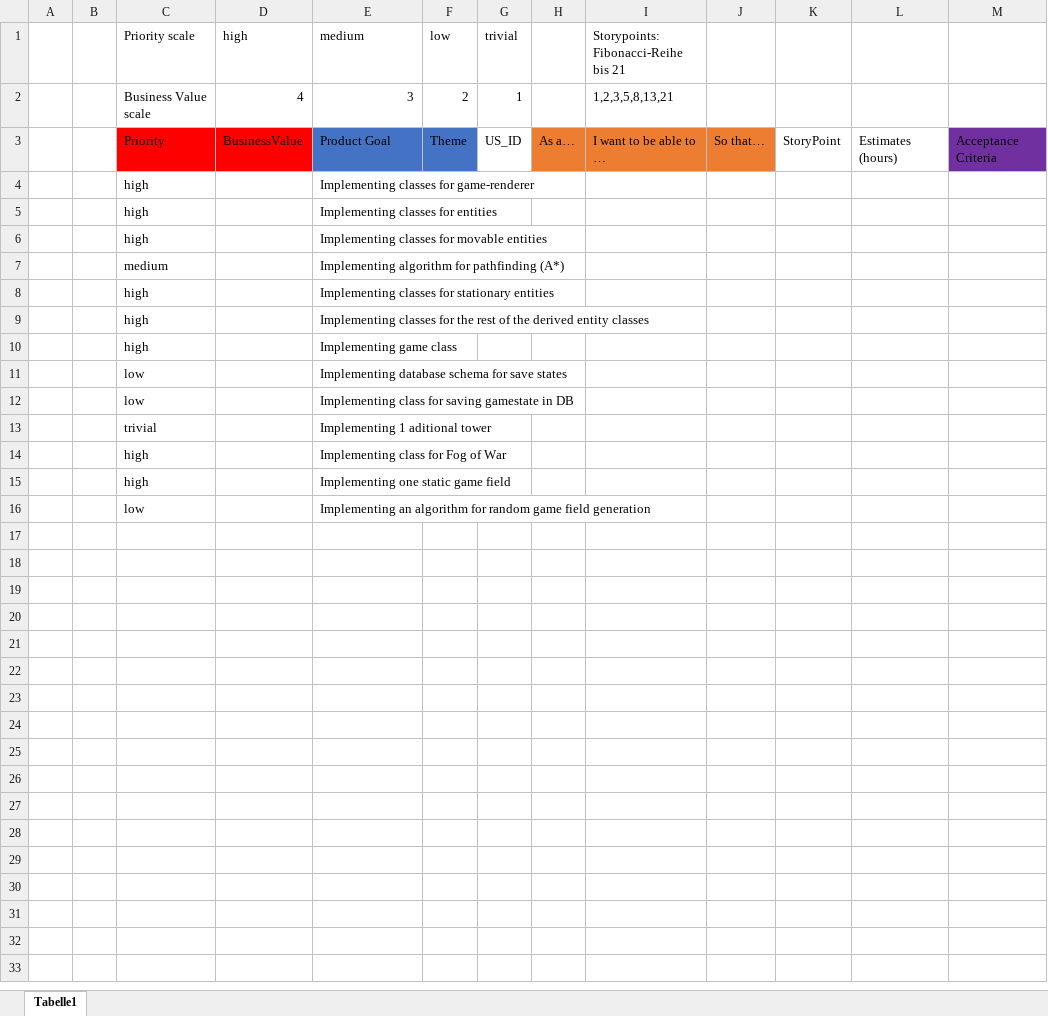
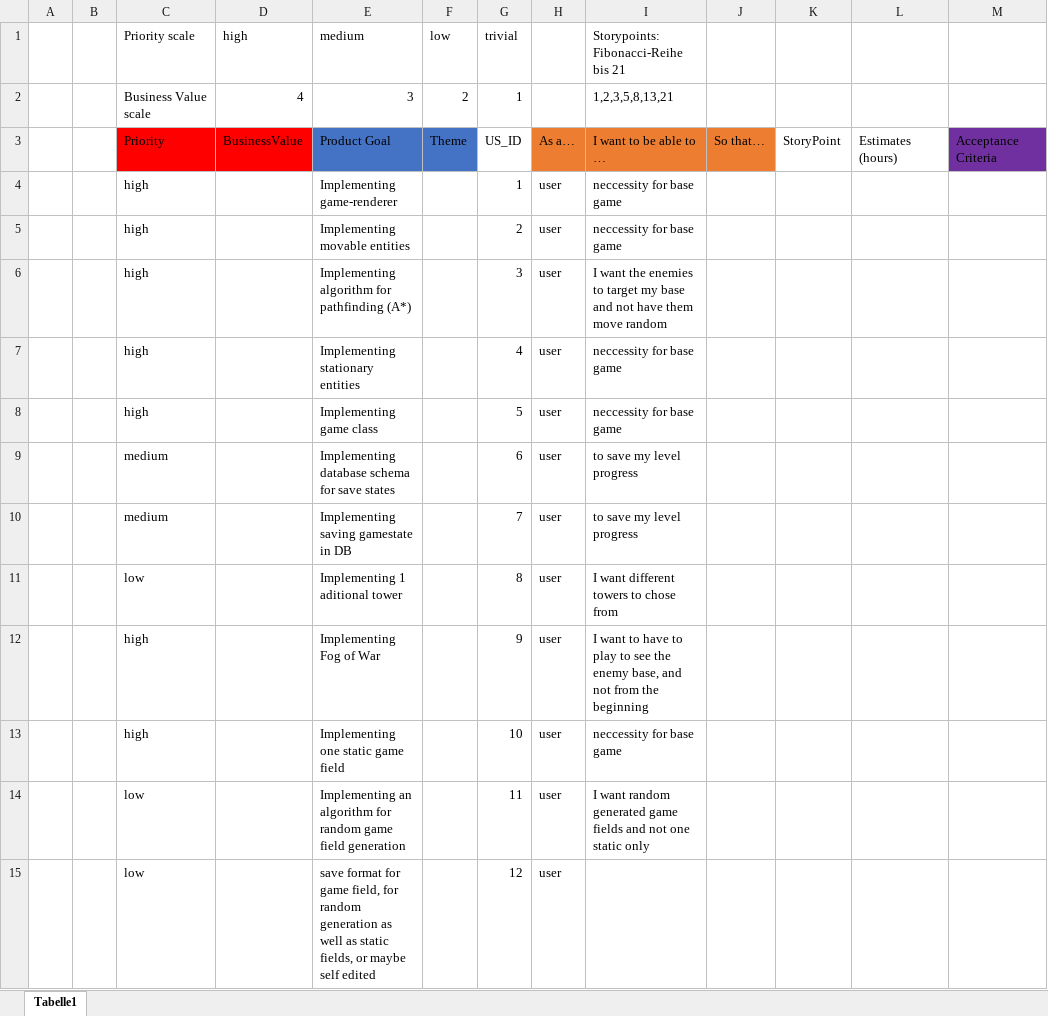
Before and after one commit to Luke420360/NanoNode-Nexus, an Excel workbook: Planung/User Stories.xlsx, sheet Tabelle1, drawn as a sheet; values as stored, in another font and other column widths than the file's, no borders; table styles not drawn; removed rows and columns are numbered as before the commit, all else as after; the diff names each change by its address in the sheet, - before the commit and + after, or states it on an @@ line.

```diff
--- a/Planung/User Stories.xlsx (sheet Tabelle1)
+++ b/Planung/User Stories.xlsx (sheet Tabelle1)
-row 4:  |  | high |  | Implementing classes for game-renderer
-row 5:  |  | high |  | Implementing classes for entities
-row 6:  |  | high |  | Implementing classes for movable entities
-row 7:  |  | medium |  | Implementing algorithm for pathfinding (A*)
-row 8:  |  | high |  | Implementing classes for stationary entities
-row 9:  |  | high |  | Implementing classes for the rest of the derived entity classes
-row 10:  |  | high |  | Implementing game class
-row 11:  |  | low |  | Implementing database schema for save states
-row 12:  |  | low |  | Implementing class for saving gamestate in DB
-row 13:  |  | trivial |  | Implementing 1 aditional tower
-row 14:  |  | high |  | Implementing class for Fog of War
-row 15:  |  | high |  | Implementing one static game field
-row 16:  |  | low |  | Implementing an algorithm for random game field generation
+row 4:  |  | high |  | Implementing game-renderer |  | 1 | user | neccessity for base game
+row 5:  |  | high |  | Implementing movable entities |  | 2 | user | neccessity for base game
+row 6:  |  | high |  | Implementing algorithm for pathfinding (A*) |  | 3 | user | I want the enemies to target my base and not have them move random
+row 7:  |  | high |  | Implementing stationary entities |  | 4 | user | neccessity for base game
+row 8:  |  | high |  | Implementing game class |  | 5 | user | neccessity for base game
+row 9:  |  | medium |  | Implementing database schema for save states |  | 6 | user | to save my level progress
+row 10:  |  | medium |  | Implementing saving gamestate in DB |  | 7 | user | to save my level progress
+row 11:  |  | low |  | Implementing 1 aditional tower |  | 8 | user | I want different towers to chose from
+row 12:  |  | high |  | Implementing Fog of War |  | 9 | user | I want to have to play to see the enemy base, and not from the beginning
+row 13:  |  | high |  | Implementing one static game field |  | 10 | user | neccessity for base game
+row 14:  |  | low |  | Implementing an algorithm for random game field generation |  | 11 | user | I want random generated game fields and not one static only
+row 15:  |  | low |  | save format for game field, for random generation as well as static fields, or maybe self edited |  | 12 | user
```
Also changed, not shown: Planung/klassendiagramm.xlsx.
